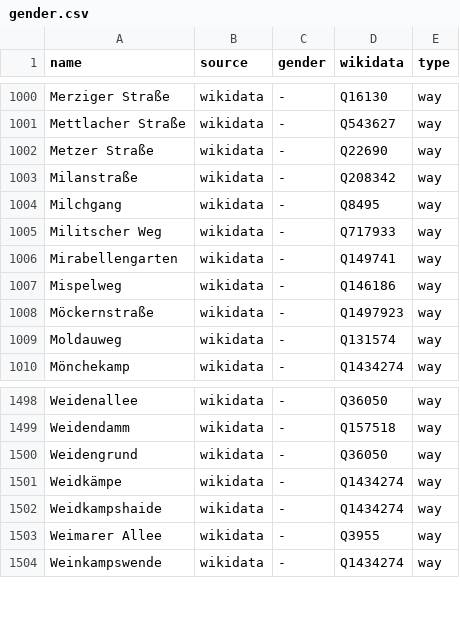
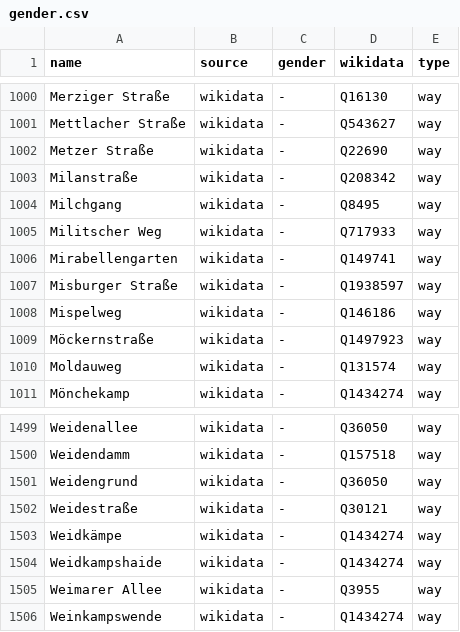
Before and after one commit to EqualStreetNames/equalstreetnames-hannover, a CSV file: data/gender.csv, drawn as a sheet; only a part is shown, gaps mark what is left out.

```diff
--- a/data/gender.csv
+++ b/data/gender.csv
@@ -1006,2 +1006,3 @@ Milchgang,wikidata,-,Q8495,way
 Mirabellengarten,wikidata,-,Q149741,way
+"Misburger Straße",wikidata,-,Q1938597,way
 Mispelweg,wikidata,-,Q146186,way
@@ -1500,2 +1501,3 @@ Weidendamm,wikidata,-,Q157518,way
 Weidengrund,wikidata,-,Q36050,way
+Weidestraße,wikidata,-,Q30121,way
 Weidkämpe,wikidata,-,Q1434274,way
```
Also changed, not shown: data/other.csv, 3 other files.
